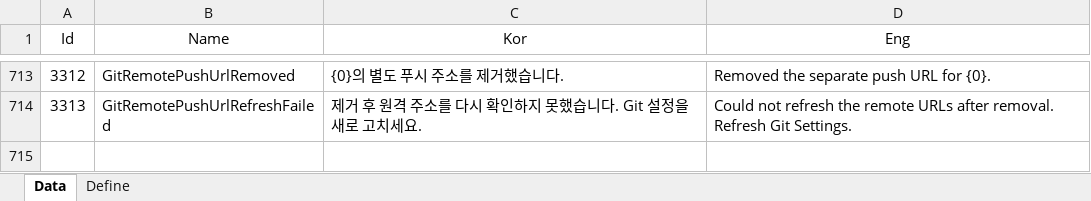
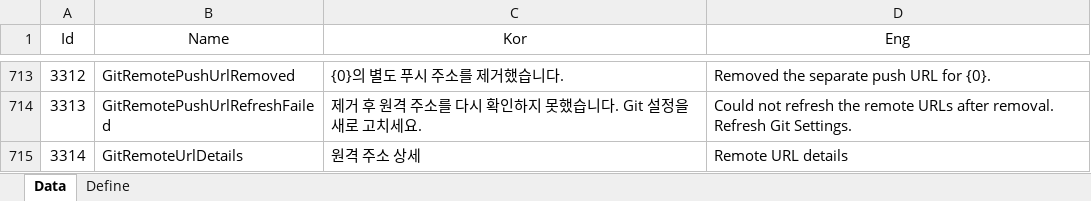
Before and after one commit to EomTaeWook/Bough, an Excel workbook: Excel/String.xlsx, sheet Data, drawn as a sheet; only a part is shown, gaps mark what is left out; values as stored, in another font and other column widths than the file's, no borders; the diff names each change by its address in the sheet, - before the commit and + after, or states it on an @@ line.

```diff
--- a/Excel/String.xlsx (sheet Data)
+++ b/Excel/String.xlsx (sheet Data)
+row 715: 3314 | GitRemoteUrlDetails | 원격 주소 상세 | Remote URL details
```
Also changed, not shown: 4 other files.
